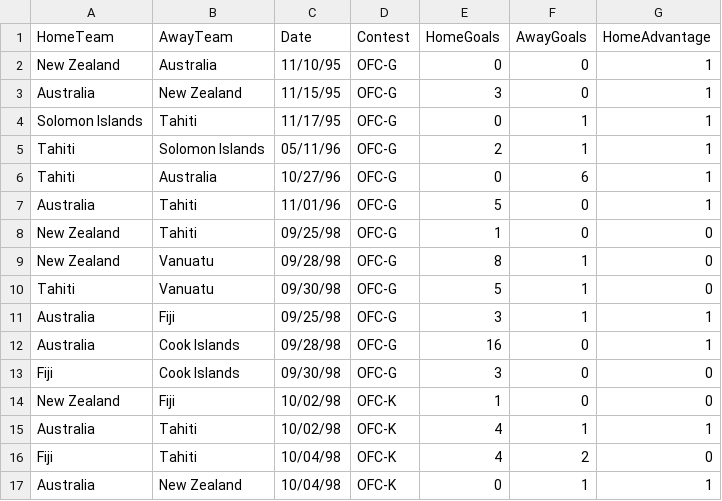
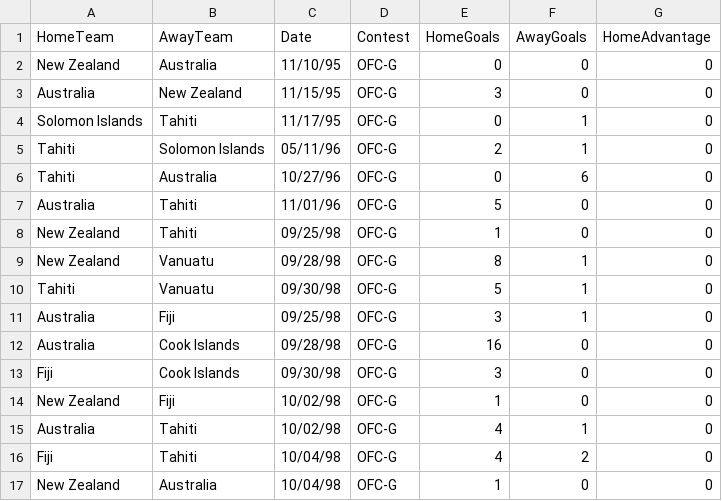
Before and after one commit to thezane/soccer-predictions, a CSV file: utilities/data.csv, drawn as a sheet; removed rows and columns are numbered as before the commit, all else as after; the diff names each change by its address in the sheet, - before the commit and + after, or states it on an @@ line.

Commit message:
data

```diff
--- a/utilities/data.csv
+++ b/utilities/data.csv
-G2:G7 (HomeAdvantage): 1
+G2:G7 (HomeAdvantage): 0
-G11:G12 (HomeAdvantage): 1
+G11:G12 (HomeAdvantage): 0
-D14:D16 (Contest): OFC-K
+D14:D16 (Contest): OFC-G
-G15 (HomeAdvantage): 1
+G15 (HomeAdvantage): 0
-row 17: Australia | New Zealand | 10/04/98 | OFC-K | 0 | 1 | 1
+row 17: New Zealand | Australia | 10/04/98 | OFC-G | 1 | 0 | 0
```
Also changed, not shown: data/matches.csv.
